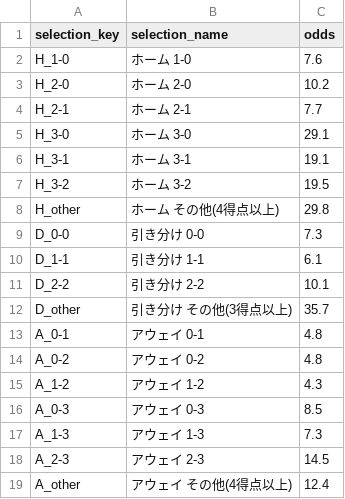
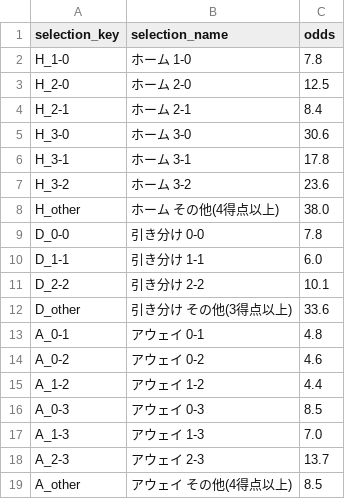
Before and after one commit to take4ff/wcup_winner, a CSV file: data/raw/odds/winner_inputs/TM/74_winner_south_africa_canada.csv, drawn as a sheet.

```diff
--- a/data/raw/odds/winner_inputs/TM/74_winner_south_africa_canada.csv
+++ b/data/raw/odds/winner_inputs/TM/74_winner_south_africa_canada.csv
@@ -1,19 +1,19 @@
 selection_key,selection_name,odds
-H_1-0,ホーム 1-0,7.6
-H_2-0,ホーム 2-0,10.2
-H_2-1,ホーム 2-1,7.7
-H_3-0,ホーム 3-0,29.1
-H_3-1,ホーム 3-1,19.1
-H_3-2,ホーム 3-2,19.5
-H_other,ホーム その他(4得点以上),29.8
-D_0-0,引き分け 0-0,7.3
-D_1-1,引き分け 1-1,6.1
+H_1-0,ホーム 1-0,7.8
+H_2-0,ホーム 2-0,12.5
+H_2-1,ホーム 2-1,8.4
+H_3-0,ホーム 3-0,30.6
+H_3-1,ホーム 3-1,17.8
+H_3-2,ホーム 3-2,23.6
+H_other,ホーム その他(4得点以上),38.0
+D_0-0,引き分け 0-0,7.8
+D_1-1,引き分け 1-1,6.0
 D_2-2,引き分け 2-2,10.1
-D_other,引き分け その他(3得点以上),35.7
+D_other,引き分け その他(3得点以上),33.6
 A_0-1,アウェイ 0-1,4.8
-A_0-2,アウェイ 0-2,4.8
-A_1-2,アウェイ 1-2,4.3
+A_0-2,アウェイ 0-2,4.6
+A_1-2,アウェイ 1-2,4.4
 A_0-3,アウェイ 0-3,8.5
-A_1-3,アウェイ 1-3,7.3
-A_2-3,アウェイ 2-3,14.5
-A_other,アウェイ その他(4得点以上),12.4
+A_1-3,アウェイ 1-3,7.0
+A_2-3,アウェイ 2-3,13.7
+A_other,アウェイ その他(4得点以上),8.5
```
Also changed, not shown: data/processed/2026/winner_matches/TM/74_winner_south_africa_canada_ev.csv, 4 other files.
